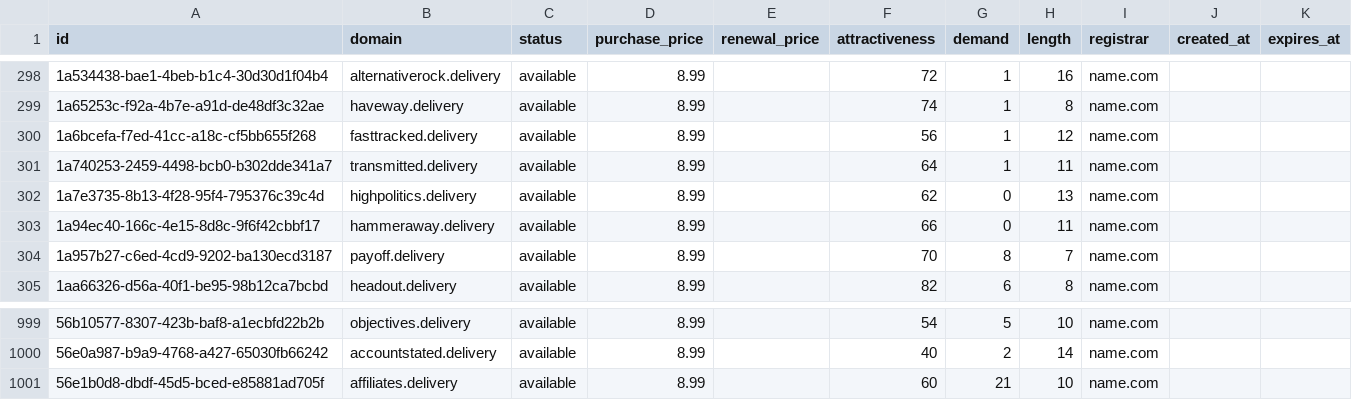
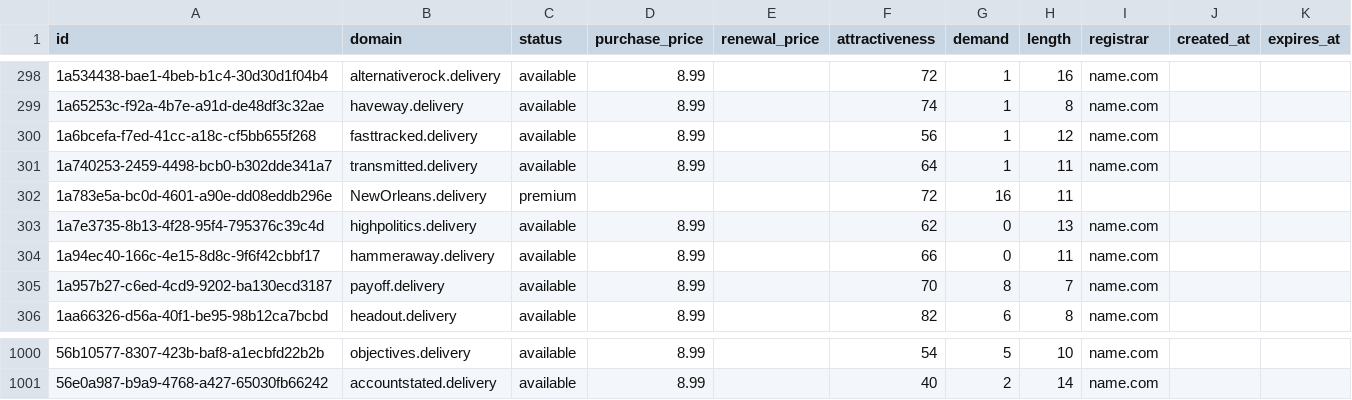
Before and after one commit to UniqueDomains/delivery-oneword-domains, a CSV file: delivery.csv, drawn as a sheet; only a part is shown, gaps mark what is left out.

Commit message:
Domains update

```diff
--- a/delivery.csv
+++ b/delivery.csv
@@ -301,2 +301,3 @@ id,domain,status,purchase_price,renewal_price,attractiveness,demand,length,regis
 1a740253-2459-4498-bcb0-b302dde341a7,transmitted.delivery,available,8.99,,64,1,11,name.com,,
+1a783e5a-bc0d-4601-a90e-dd08eddb296e,NewOrleans.delivery,premium,,,72,16,11,,,
 1a7e3735-8b13-4f28-95f4-795376c39c4d,highpolitics.delivery,available,8.99,,62,0,13,name.com,,
@@ -1000,2 +1001 @@ id,domain,status,purchase_price,renewal_price,attractiveness,demand,length,regis
 56e0a987-b9a9-4768-a427-65030fb66242,accountstated.delivery,available,8.99,,40,2,14,name.com,,
-56e1b0d8-dbdf-45d5-bced-e85881ad705f,affiliates.delivery,available,8.99,,60,21,10,name.com,,
```
Also changed, not shown: 4 other files.
